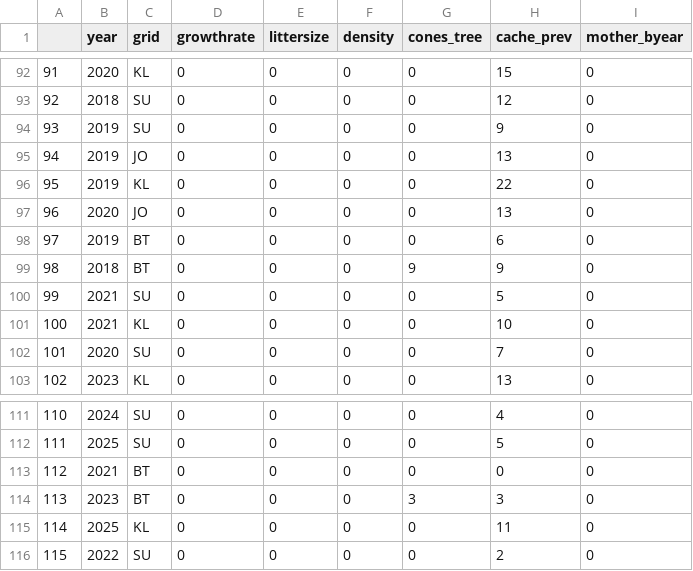
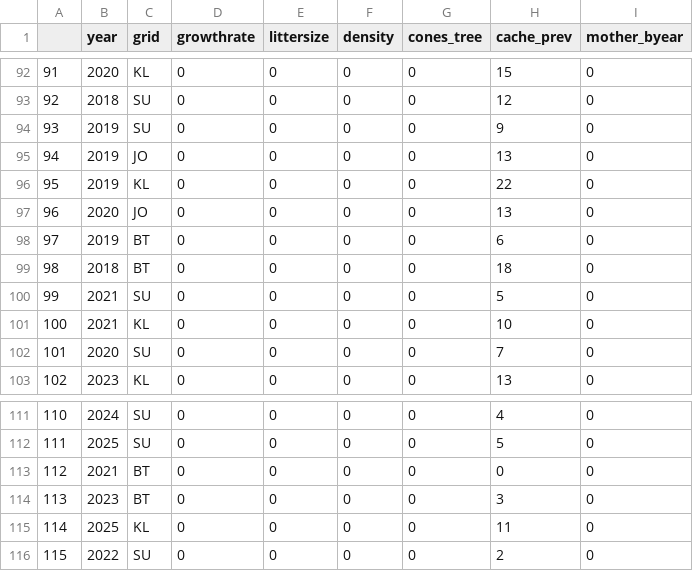
Before and after one commit to jballuffi/KRSP_exploring, a CSV file: Output/Data/Missing_data_summary.csv, drawn as a sheet; only a part is shown, gaps mark what is left out.

```diff
--- a/Output/Data/Missing_data_summary.csv
+++ b/Output/Data/Missing_data_summary.csv
@@ -98,3 +98,3 @@
 "97",2019,"BT",0,0,0,0,6,0
-"98",2018,"BT",0,0,0,9,9,0
+"98",2018,"BT",0,0,0,0,18,0
 "99",2021,"SU",0,0,0,0,5,0
@@ -113,3 +113,3 @@
 "112",2021,"BT",0,0,0,0,0,0
-"113",2023,"BT",0,0,0,3,3,0
+"113",2023,"BT",0,0,0,0,3,0
 "114",2025,"KL",0,0,0,0,11,0
```
Also changed, not shown: Output/Data/N_summary_treatments.csv, 2 other files.
